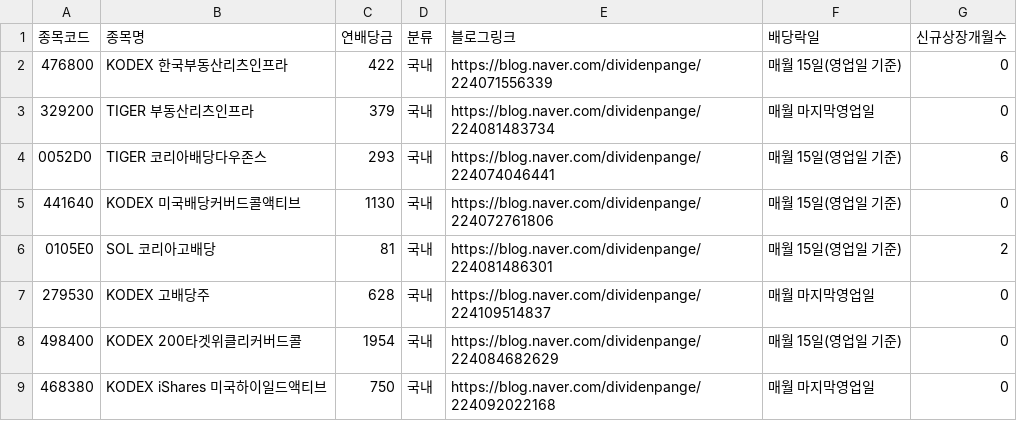
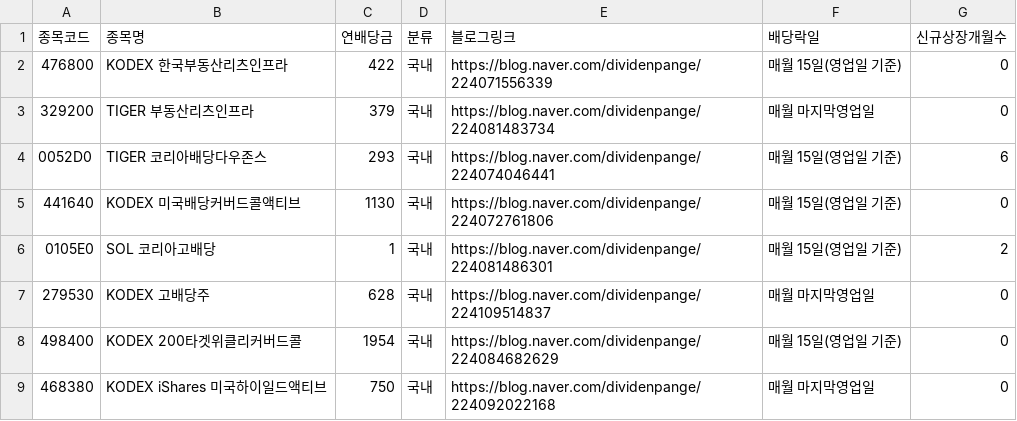
Before and after one commit to broadcast777/my-dividend-app, a CSV file: stocks.csv, drawn as a sheet; only a part is shown.

Commit message:
Update stocks.csv

```diff
--- a/stocks.csv
+++ b/stocks.csv
@@ -5,3 +5,3 @@
 441640,KODEX 미국배당커버드콜액티브,1130,국내,https://blog.naver.com/dividenpange/224072761806,매월 15일(영업일 기준),0
-0105E0,SOL 코리아고배당,81,국내,https://blog.naver.com/dividenpange/224081486301,매월 15일(영업일 기준),2
+0105E0,SOL 코리아고배당,1,국내,https://blog.naver.com/dividenpange/224081486301,매월 15일(영업일 기준),2
 279530,KODEX 고배당주,628,국내,https://blog.naver.com/dividenpange/224109514837,매월 마지막영업일,0
```
